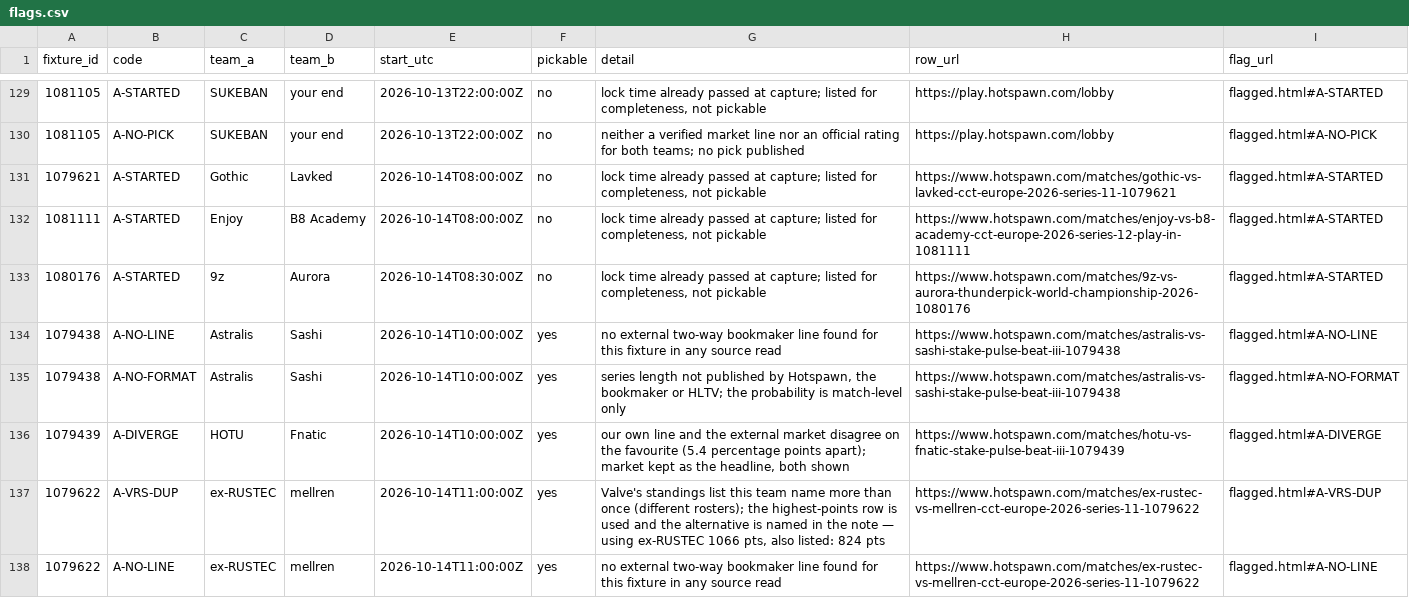
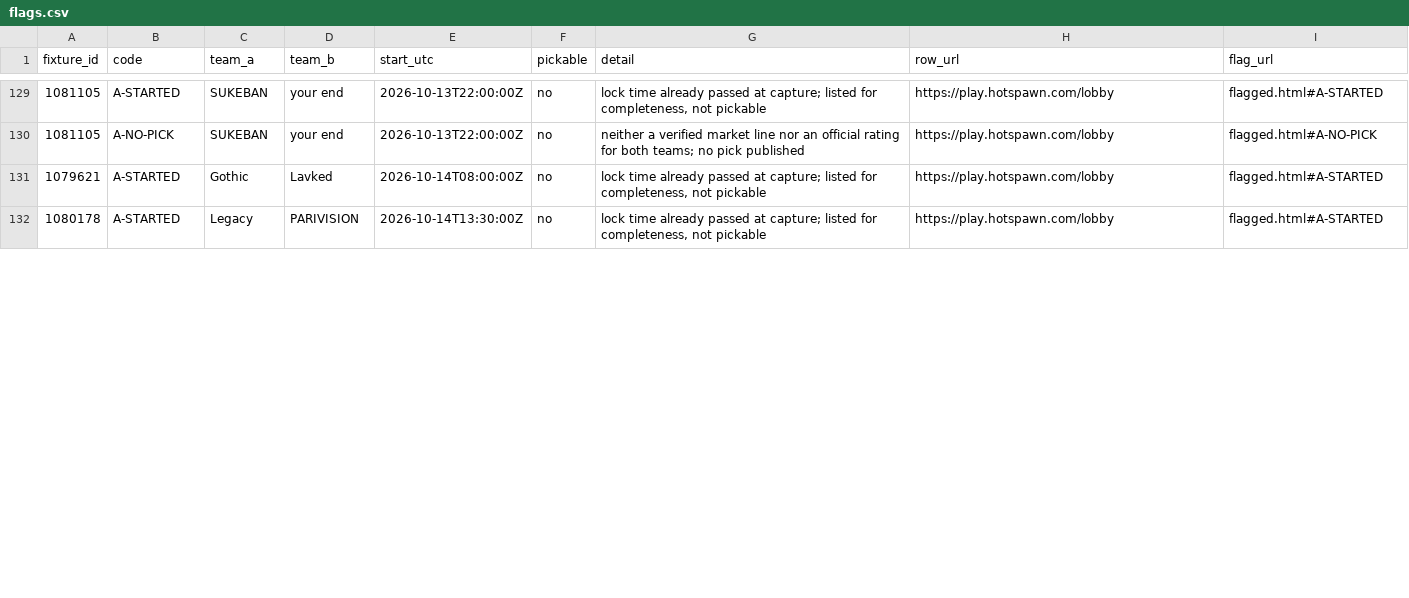
Before and after one commit to buffedlizard55-lab/MaltaProj1, a CSV file: cs2/data/flags.csv, drawn as a sheet; only a part is shown, gaps mark what is left out; the diff covers the shown part only.

```diff
--- a/cs2/data/flags.csv
+++ b/cs2/data/flags.csv
@@ -130,9 +130,3 @@ fixture_id,code,team_a,team_b,start_utc,pickable,detail,row_url,flag_url
 1081105,A-NO-PICK,SUKEBAN,your end,2026-10-13T22:00:00Z,no,neither a verified market line nor an official rating for both teams; no pick published,https://play.hotspawn.com/lobby,flagged.html#A-NO-PICK
-1079621,A-STARTED,Gothic,Lavked,2026-10-14T08:00:00Z,no,"lock time already passed at capture; listed for completeness, not pickable",https://www.hotspawn.com/matches/gothic-vs-lavked-cct-europe-2026-series-11-1079621,flagged.html#A-STARTED
-1081111,A-STARTED,Enjoy,B8 Academy,2026-10-14T08:00:00Z,no,"lock time already passed at capture; listed for completeness, not pickable",https://www.hotspawn.com/matches/enjoy-vs-b8-academy-cct-europe-2026-series-12-play-in-1081111,flagged.html#A-STARTED
-1080176,A-STARTED,9z,Aurora,2026-10-14T08:30:00Z,no,"lock time already passed at capture; listed for completeness, not pickable",https://www.hotspawn.com/matches/9z-vs-aurora-thunderpick-world-championship-2026-1080176,flagged.html#A-STARTED
-1079438,A-NO-LINE,Astralis,Sashi,2026-10-14T10:00:00Z,yes,no external two-way bookmaker line found for this fixture in any source read,https://www.hotspawn.com/matches/astralis-vs-sashi-stake-pulse-beat-iii-1079438,flagged.html#A-NO-LINE
-1079438,A-NO-FORMAT,Astralis,Sashi,2026-10-14T10:00:00Z,yes,"series length not published by Hotspawn, the bookmaker or HLTV; the probability is match-level only",https://www.hotspawn.com/matches/astralis-vs-sashi-stake-pulse-beat-iii-1079438,flagged.html#A-NO-FORMAT
-1079439,A-DIVERGE,HOTU,Fnatic,2026-10-14T10:00:00Z,yes,"our own line and the external market disagree on the favourite (5.4 percentage points apart); market kept as the headline, both shown",https://www.hotspawn.com/matches/hotu-vs-fnatic-stake-pulse-beat-iii-1079439,flagged.html#A-DIVERGE
-1079622,A-VRS-DUP,ex-RUSTEC,mellren,2026-10-14T11:00:00Z,yes,"Valve's standings list this team name more than once (different rosters); the highest-points row is used and the alternative is named in the note — using ex-RUSTEC 1066 pts, also listed: 824 pts",https://www.hotspawn.com/matches/ex-rustec-vs-mellren-cct-europe-2026-series-11-1079622,flagged.html#A-VRS-DUP
-1079622,A-NO-LINE,ex-RUSTEC,mellren,2026-10-14T11:00:00Z,yes,no external two-way bookmaker line found for this fixture in any source read,https://www.hotspawn.com/matches/ex-rustec-vs-mellren-cct-europe-2026-series-11-1079622,flagged.html#A-NO-LINE
+1079621,A-STARTED,Gothic,Lavked,2026-10-14T08:00:00Z,no,"lock time already passed at capture; listed for completeness, not pickable",https://play.hotspawn.com/lobby,flagged.html#A-STARTED
+1080178,A-STARTED,Legacy,PARIVISION,2026-10-14T13:30:00Z,no,"lock time already passed at capture; listed for completeness, not pickable",https://play.hotspawn.com/lobby,flagged.html#A-STARTED
```
Also changed, not shown: 7 removed rows and 5 edited cells elsewhere in this file, cs2/data/market_rows.csv, 51 other files.
